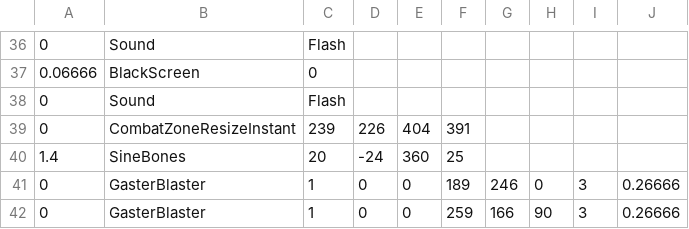
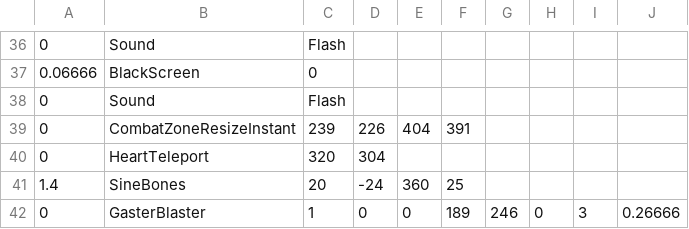
Before and after one commit to 07SharkTomato27/10sans, a CSV file: sans_platformblasterfast.csv, drawn as a sheet; only a part is shown, gaps mark what is left out; the shorter side is filled out with more unchanged rows.

Commit message:
Update sans_platformblasterfast.csv

```diff
--- a/sans_platformblasterfast.csv
+++ b/sans_platformblasterfast.csv
@@ -39,2 +39,3 @@
 0,CombatZoneResizeInstant,239,226,404,391,,,,
+0,HeartTeleport,320,304,,,,,,
 1.4,SineBones,20,-24,360,25,,,,
```
